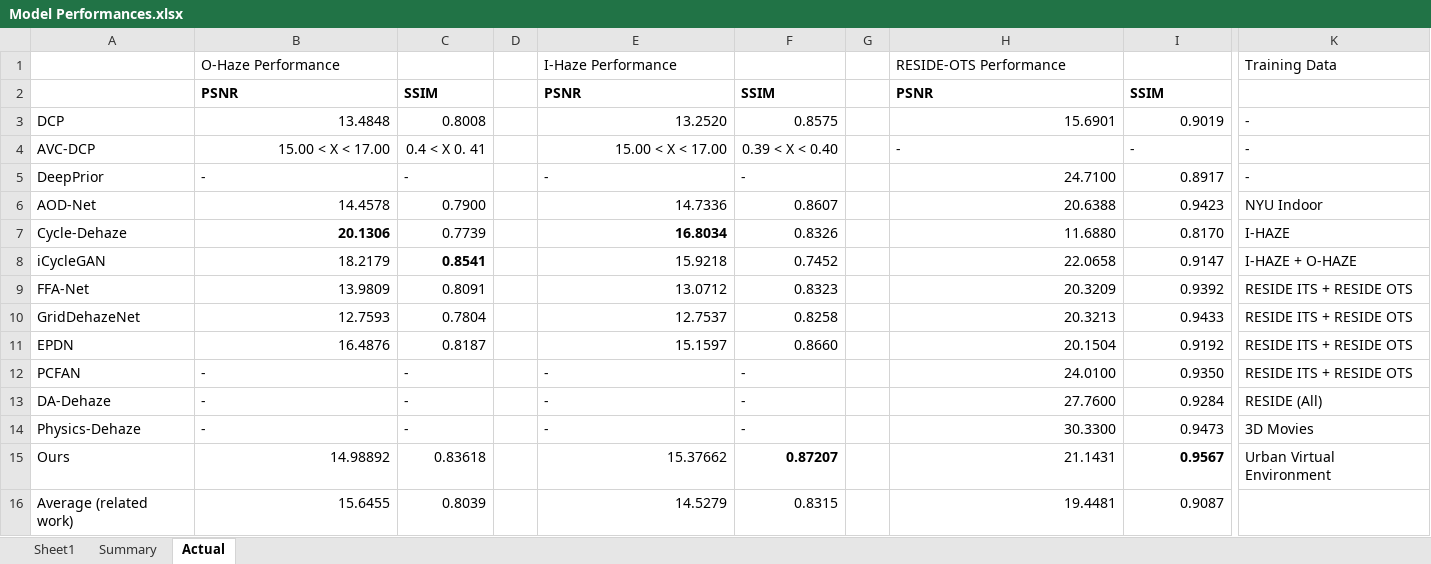
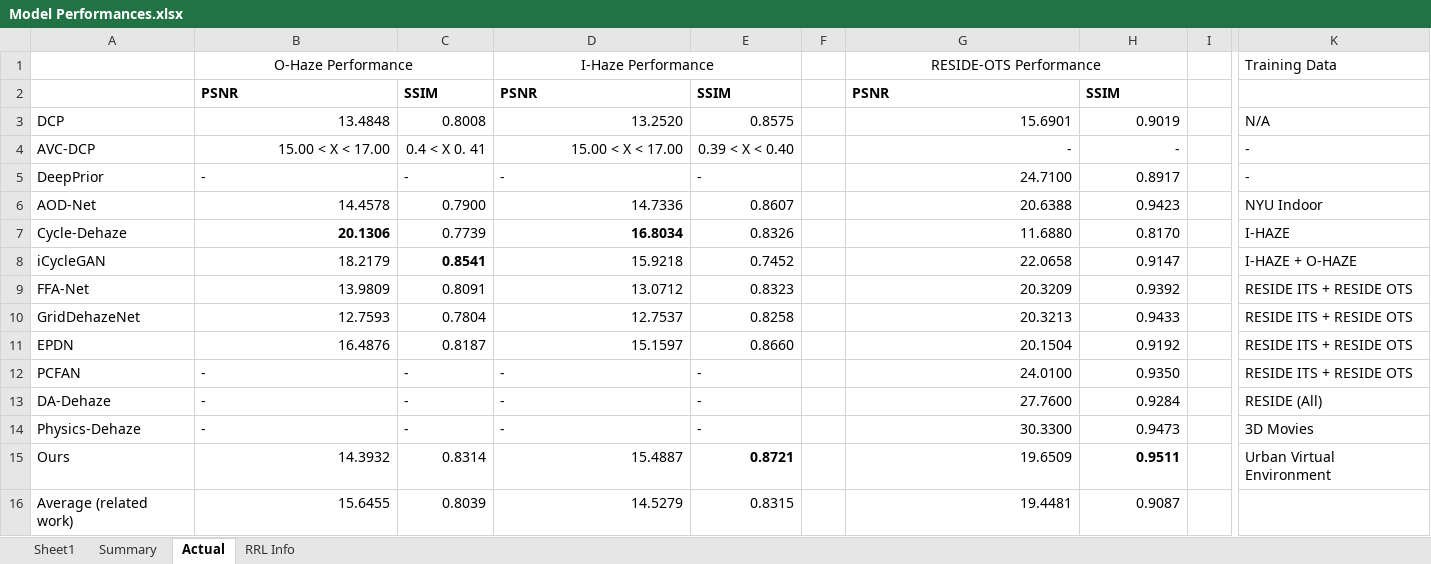
Before and after one commit to NeilDG/SynthDehazing, an Excel workbook: Model Performances.xlsx, sheet Actual, drawn as a sheet; only a part is shown, gaps mark what is left out; values as stored, in another font and other column widths than the file's, no borders; conditional formats not drawn; removed rows and columns are numbered as before the commit, all else as after; the diff names each change by its address in the sheet, - before the commit and + after, or states it on an @@ line.

```diff
--- a/Model Performances.xlsx (sheet Actual)
+++ b/Model Performances.xlsx (sheet Actual)
+sheet tab: RRL Info
-column D, empty
+column I, empty
-B1 alignment: left
+B1 alignment: center
+B1:C1 merged
-D1 alignment: left
+D1 alignment: center
+D1:E1 merged
-G1 alignment: left
+G1 alignment: center
+G1:H1 merged
-K3: -
+K3: N/A
-G4:H4 alignment: left
+G4:H4 alignment: right
-B15: 14.98892
+B15: 14.3932
-C15: 0.83618
+C15: 0.8314
-D15: 15.37662
+D15: 15.4887
-E15: 0.87207
+E15: 0.8721
-G15: 21.1431
+G15: 19.6509
-H15: 0.9567
+H15: 0.9511
```
Also changed, not shown: formulas that keep their value, 8 other files.
